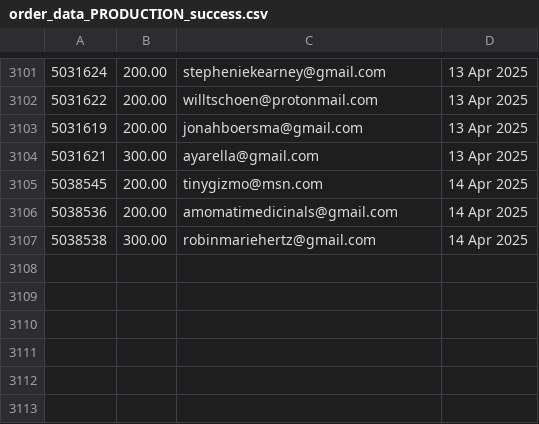
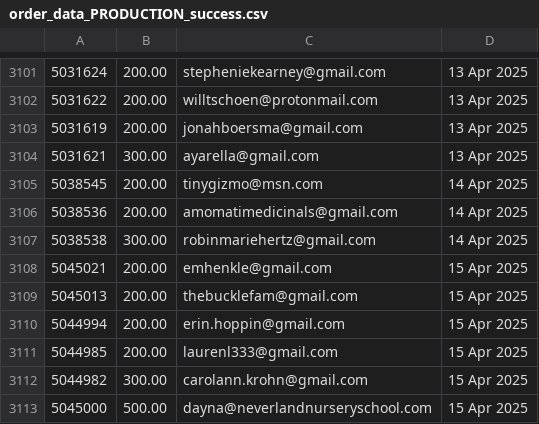
Before and after one commit to jdeck88/ffcsa_scripts, a CSV file: localline/data/order_data_PRODUCTION_success.csv, drawn as a sheet; only a part is shown, gaps mark what is left out; the diff names each change by its address in the sheet, - before the commit and + after, or states it on an @@ line.

Commit message:
Update data files

```diff
--- a/localline/data/order_data_PRODUCTION_success.csv
+++ b/localline/data/order_data_PRODUCTION_success.csv
+row 3108: 5045021 | 200.00 | emhenkle@gmail.com | 15 Apr 2025
+row 3109: 5045013 | 200.00 | thebucklefam@gmail.com | 15 Apr 2025
+row 3110: 5044994 | 200.00 | erin.hoppin@gmail.com | 15 Apr 2025
+row 3111: 5044985 | 200.00 | laurenl333@gmail.com | 15 Apr 2025
+row 3112: 5044982 | 300.00 | carolann.krohn@gmail.com | 15 Apr 2025
+row 3113: 5045000 | 500.00 | dayna@neverlandnurseryschool.com | 15 Apr 2025
```
